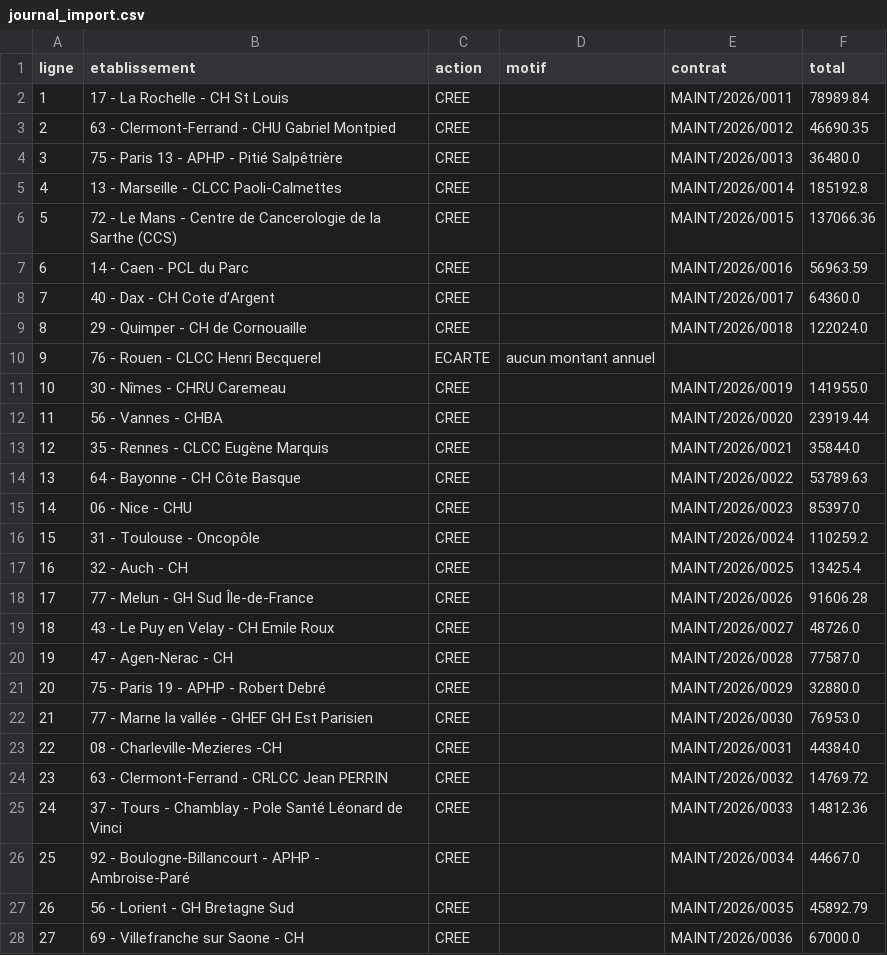
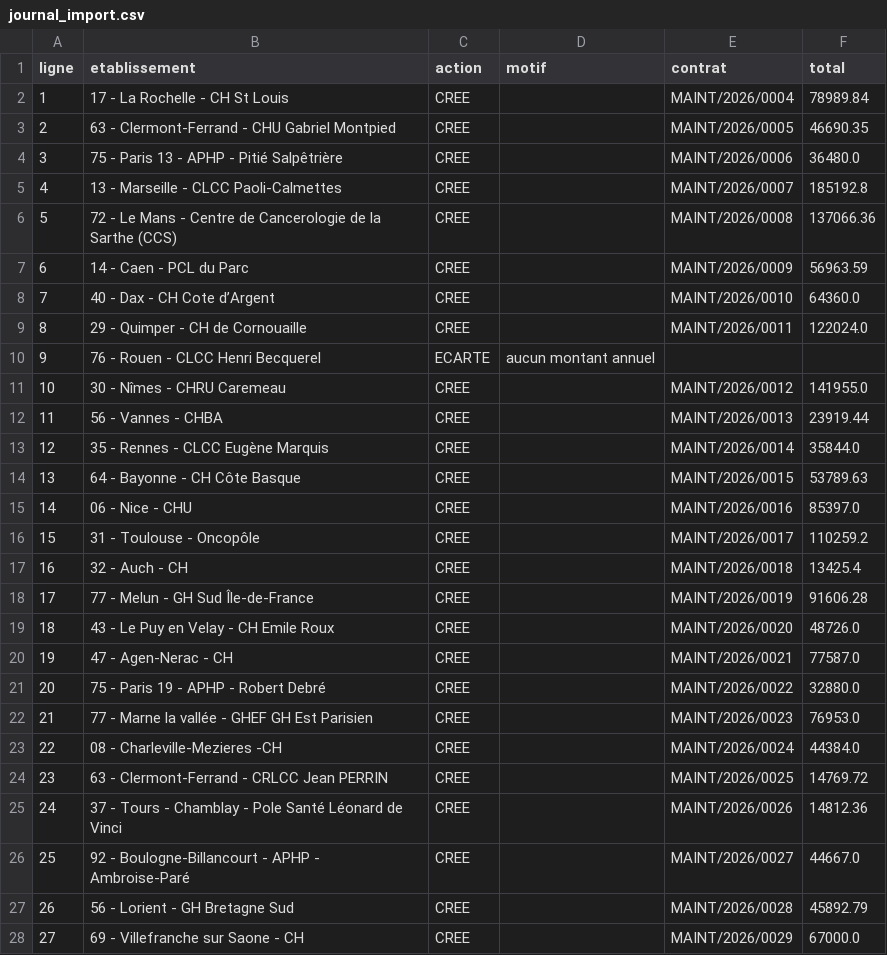
Before and after one commit to Eurekam-17/GestionContratMaintenance, a CSV file: migration/journal_import.csv, drawn as a sheet; only a part is shown; the diff covers the shown part only.

```diff
--- a/migration/journal_import.csv
+++ b/migration/journal_import.csv
@@ -1,28 +1,28 @@
 ligne;etablissement;action;motif;contrat;total
-1;17 - La Rochelle - CH St Louis;CREE;;MAINT/2026/0011;78989.84
-2;63 - Clermont-Ferrand - CHU Gabriel Montpied;CREE;;MAINT/2026/0012;46690.35
-3;75 - Paris 13 - APHP - Pitié Salpêtrière;CREE;;MAINT/2026/0013;36480.0
-4;13 - Marseille - CLCC Paoli-Calmettes;CREE;;MAINT/2026/0014;185192.8
-5;72 - Le Mans - Centre de Cancerologie de la Sarthe (CCS);CREE;;MAINT/2026/0015;137066.36
-6;14 - Caen - PCL du Parc;CREE;;MAINT/2026/0016;56963.59
-7;40 - Dax - CH Cote d’Argent;CREE;;MAINT/2026/0017;64360.0
-8;29 - Quimper - CH de Cornouaille;CREE;;MAINT/2026/0018;122024.0
+1;17 - La Rochelle - CH St Louis;CREE;;MAINT/2026/0004;78989.84
+2;63 - Clermont-Ferrand - CHU Gabriel Montpied;CREE;;MAINT/2026/0005;46690.35
+3;75 - Paris 13 - APHP - Pitié Salpêtrière;CREE;;MAINT/2026/0006;36480.0
+4;13 - Marseille - CLCC Paoli-Calmettes;CREE;;MAINT/2026/0007;185192.8
+5;72 - Le Mans - Centre de Cancerologie de la Sarthe (CCS);CREE;;MAINT/2026/0008;137066.36
+6;14 - Caen - PCL du Parc;CREE;;MAINT/2026/0009;56963.59
+7;40 - Dax - CH Cote d’Argent;CREE;;MAINT/2026/0010;64360.0
+8;29 - Quimper - CH de Cornouaille;CREE;;MAINT/2026/0011;122024.0
 9;76 - Rouen - CLCC Henri Becquerel;ECARTE;aucun montant annuel;;
-10;30 - Nîmes - CHRU Caremeau;CREE;;MAINT/2026/0019;141955.0
-11;56 - Vannes - CHBA;CREE;;MAINT/2026/0020;23919.44
-12;35 - Rennes - CLCC Eugène Marquis;CREE;;MAINT/2026/0021;35844.0
-13;64 - Bayonne - CH Côte Basque;CREE;;MAINT/2026/0022;53789.63
-14;06 - Nice - CHU;CREE;;MAINT/2026/0023;85397.0
-15;31 - Toulouse - Oncopôle;CREE;;MAINT/2026/0024;110259.2
-16;32 - Auch - CH;CREE;;MAINT/2026/0025;13425.4
-17;77 - Melun - GH Sud Île-de-France;CREE;;MAINT/2026/0026;91606.28
-18;43 - Le Puy en Velay - CH Emile Roux;CREE;;MAINT/2026/0027;48726.0
-19;47 - Agen-Nerac - CH;CREE;;MAINT/2026/0028;77587.0
-20;75 - Paris 19 - APHP - Robert Debré;CREE;;MAINT/2026/0029;32880.0
-21;77 - Marne la vallée - GHEF GH Est Parisien;CREE;;MAINT/2026/0030;76953.0
-22;08 - Charleville-Mezieres -CH;CREE;;MAINT/2026/0031;44384.0
-23;63 - Clermont-Ferrand - CRLCC Jean PERRIN;CREE;;MAINT/2026/0032;14769.72
-24;37 - Tours - Chamblay - Pole Santé Léonard de Vinci;CREE;;MAINT/2026/0033;14812.36
-25;92 - Boulogne-Billancourt - APHP - Ambroise-Paré;CREE;;MAINT/2026/0034;44667.0
-26;56 - Lorient - GH Bretagne Sud;CREE;;MAINT/2026/0035;45892.79
-27;69 - Villefranche sur Saone - CH;CREE;;MAINT/2026/0036;67000.0
+10;30 - Nîmes - CHRU Caremeau;CREE;;MAINT/2026/0012;141955.0
+11;56 - Vannes - CHBA;CREE;;MAINT/2026/0013;23919.44
+12;35 - Rennes - CLCC Eugène Marquis;CREE;;MAINT/2026/0014;35844.0
+13;64 - Bayonne - CH Côte Basque;CREE;;MAINT/2026/0015;53789.63
+14;06 - Nice - CHU;CREE;;MAINT/2026/0016;85397.0
+15;31 - Toulouse - Oncopôle;CREE;;MAINT/2026/0017;110259.2
+16;32 - Auch - CH;CREE;;MAINT/2026/0018;13425.4
+17;77 - Melun - GH Sud Île-de-France;CREE;;MAINT/2026/0019;91606.28
+18;43 - Le Puy en Velay - CH Emile Roux;CREE;;MAINT/2026/0020;48726.0
+19;47 - Agen-Nerac - CH;CREE;;MAINT/2026/0021;77587.0
+20;75 - Paris 19 - APHP - Robert Debré;CREE;;MAINT/2026/0022;32880.0
+21;77 - Marne la vallée - GHEF GH Est Parisien;CREE;;MAINT/2026/0023;76953.0
+22;08 - Charleville-Mezieres -CH;CREE;;MAINT/2026/0024;44384.0
+23;63 - Clermont-Ferrand - CRLCC Jean PERRIN;CREE;;MAINT/2026/0025;14769.72
+24;37 - Tours - Chamblay - Pole Santé Léonard de Vinci;CREE;;MAINT/2026/0026;14812.36
+25;92 - Boulogne-Billancourt - APHP - Ambroise-Paré;CREE;;MAINT/2026/0027;44667.0
+26;56 - Lorient - GH Bretagne Sud;CREE;;MAINT/2026/0028;45892.79
+27;69 - Villefranche sur Saone - CH;CREE;;MAINT/2026/0029;67000.0
```
Also changed, not shown: 93 edited cells elsewhere in this file, 1 other file.
